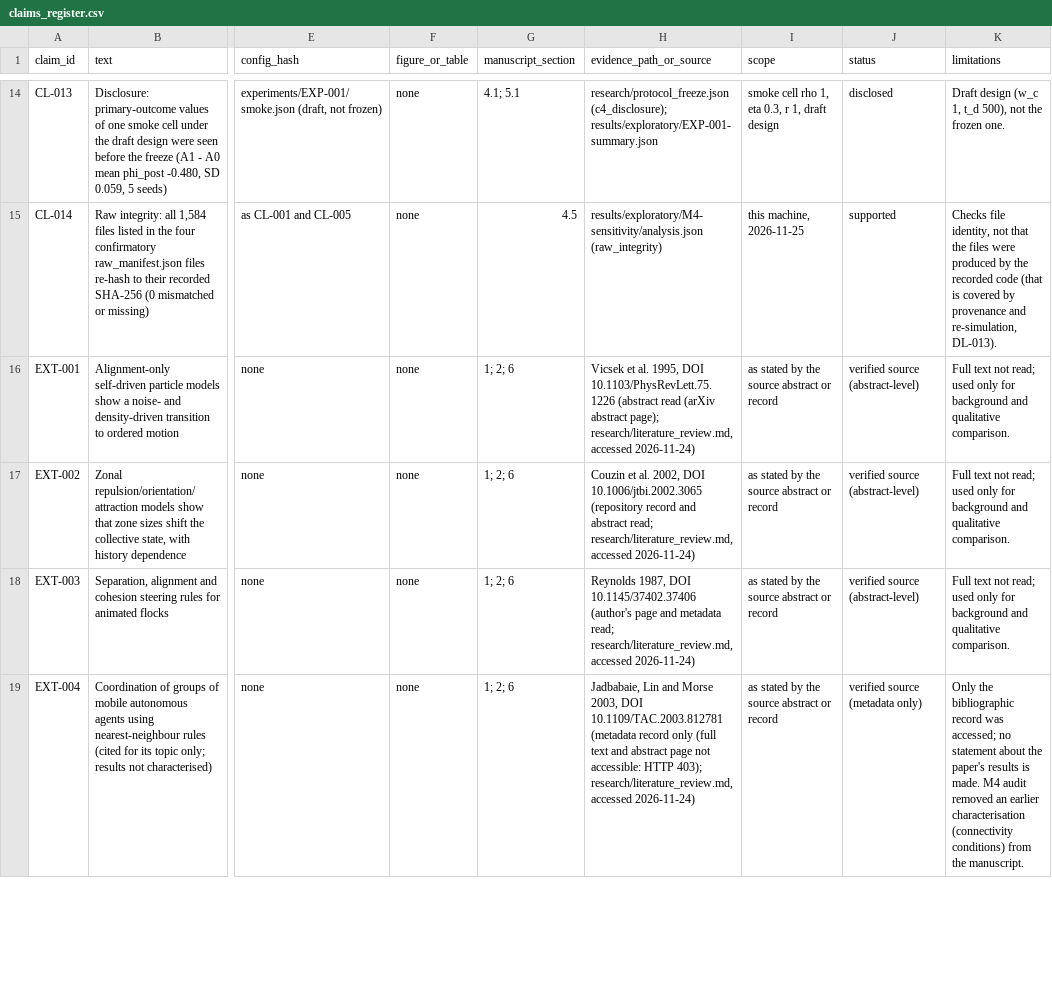
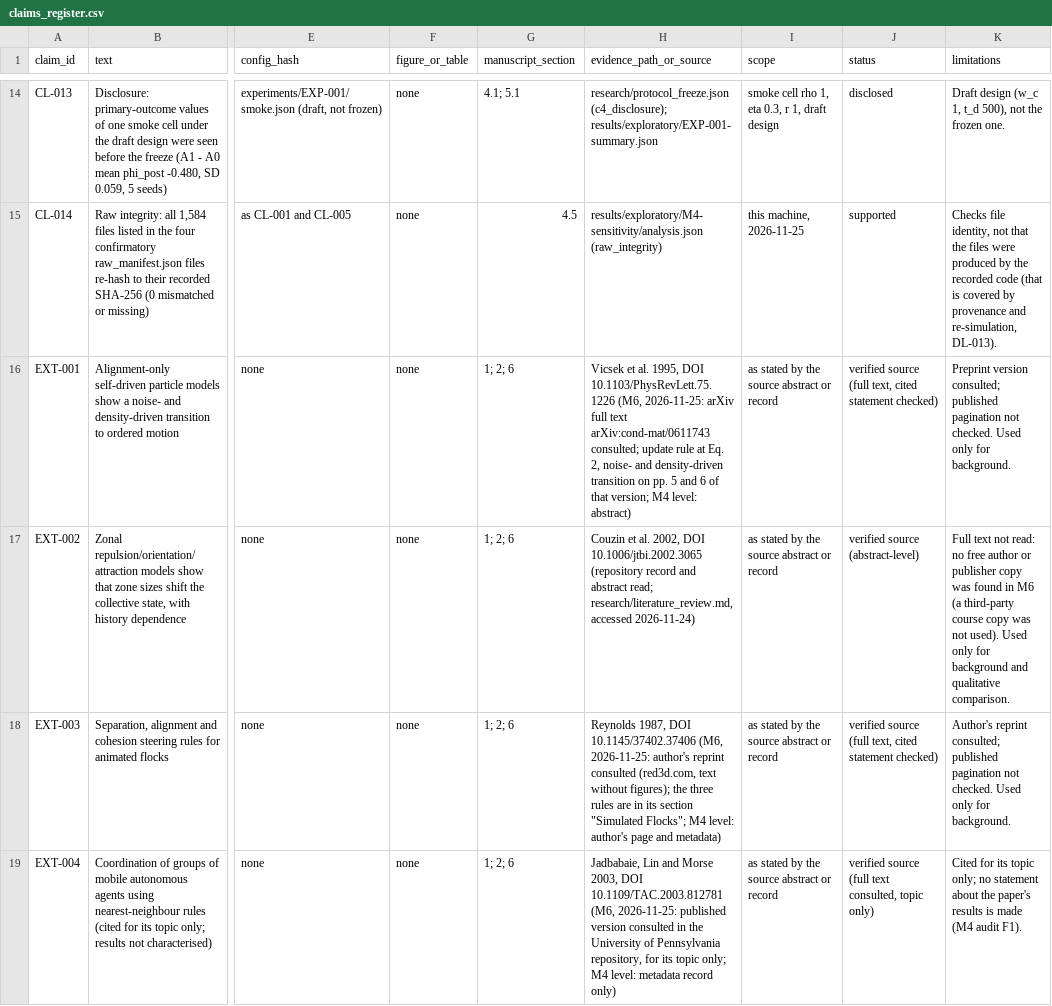
Before and after one commit to mohamedbechirkefi/swarm-local-coordination, a CSV file: research/claims_register.csv, drawn as a sheet; only a part is shown, gaps mark what is left out; the diff covers the shown part only; the diff names each change by its address in the sheet, - before the commit and + after, or states it on an @@ line.

```diff
--- a/research/claims_register.csv
+++ b/research/claims_register.csv
-H16 (evidence_path_or_source): …DOI 10.1103/PhysRevLett.75.1226 (abstract read (arXiv abstract page); research/literature_review.md, accessed 2026-11-24)
+H16 (evidence_path_or_source): …DOI 10.1103/PhysRevLett.75.1226 (M6, 2026-11-25: arXiv full text arXiv:cond-mat/0611743 consulted; update rule at Eq. 2, noise- and density-driven transition on pp. 5 and 6 of that version; M4 level: abstract)
-J16 (status): verified source (abstract-level)
+J16 (status): verified source (full text, cited statement checked)
-K16 (limitations): Full text not read; used only for background and qualitative comparison.
+K16 (limitations): Preprint version consulted; published pagination not checked. Used only for background.
-K17 (limitations): …text not read; used only for…
+K17 (limitations): …text not read: no free author or publisher copy was found in M6 (a third-party course copy was not used). Used only for…
-H18 (evidence_path_or_source): …DOI 10.1145/37402.37406 (author's page and metadata read; research/literature_review.md, accessed 2026-11-24)
+H18 (evidence_path_or_source): …DOI 10.1145/37402.37406 (M6, 2026-11-25: author's reprint consulted (red3d.com, text without figures); the three rules are in its section "Simulated Flocks"; M4 level: author's page and metadata)
-J18 (status): verified source (abstract-level)
+J18 (status): verified source (full text, cited statement checked)
-K18 (limitations): Full text not read; used only for background and qualitative comparison.
+K18 (limitations): Author's reprint consulted; published pagination not checked. Used only for background.
-H19 (evidence_path_or_source): …DOI 10.1109/TAC.2003.812781 (metadata record only (full text and abstract page not accessible: HTTP 403); research/literature_review.md, accessed 2026-11-24)
+H19 (evidence_path_or_source): …DOI 10.1109/TAC.2003.812781 (M6, 2026-11-25: published version consulted in the University of Pennsylvania repository, for its topic only; M4 level: metadata record only)
-J19 (status): verified source (metadata only)
+J19 (status): verified source (full text consulted, topic only)
-K19 (limitations): Only the bibliographic record was accessed; no statement about the paper's results is made. M4 audit removed an earlier characterisation (connectivity conditions) from the manuscript.
+K19 (limitations): Cited for its topic only; no statement about the paper's results is made (M4 audit F1).
```
Also changed, not shown: 12 edited cells elsewhere in this file, 33 other files.
